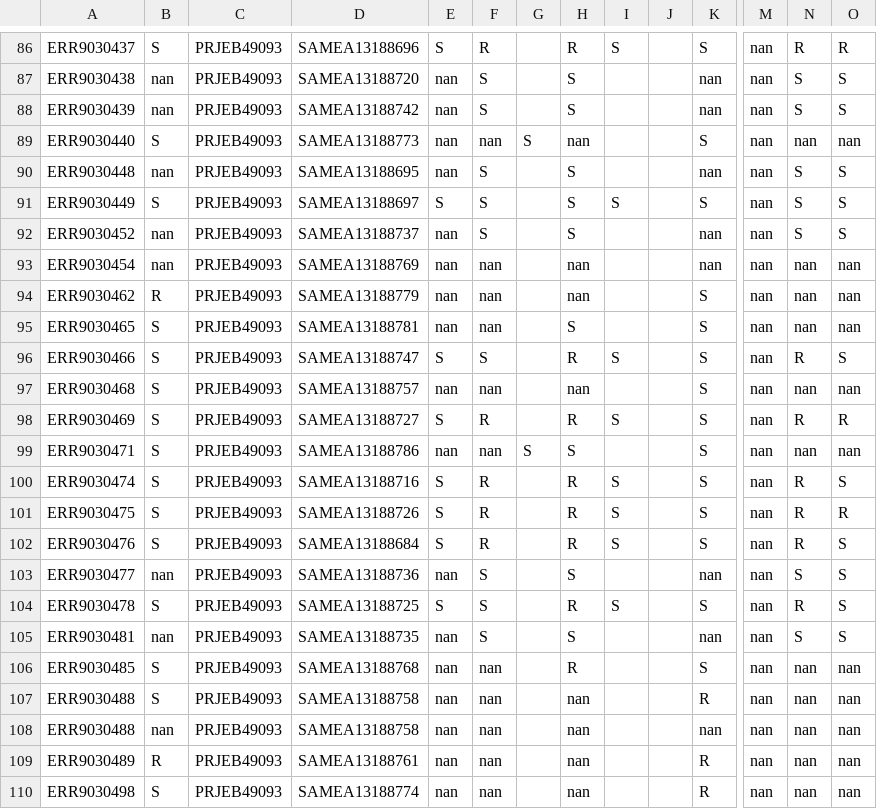
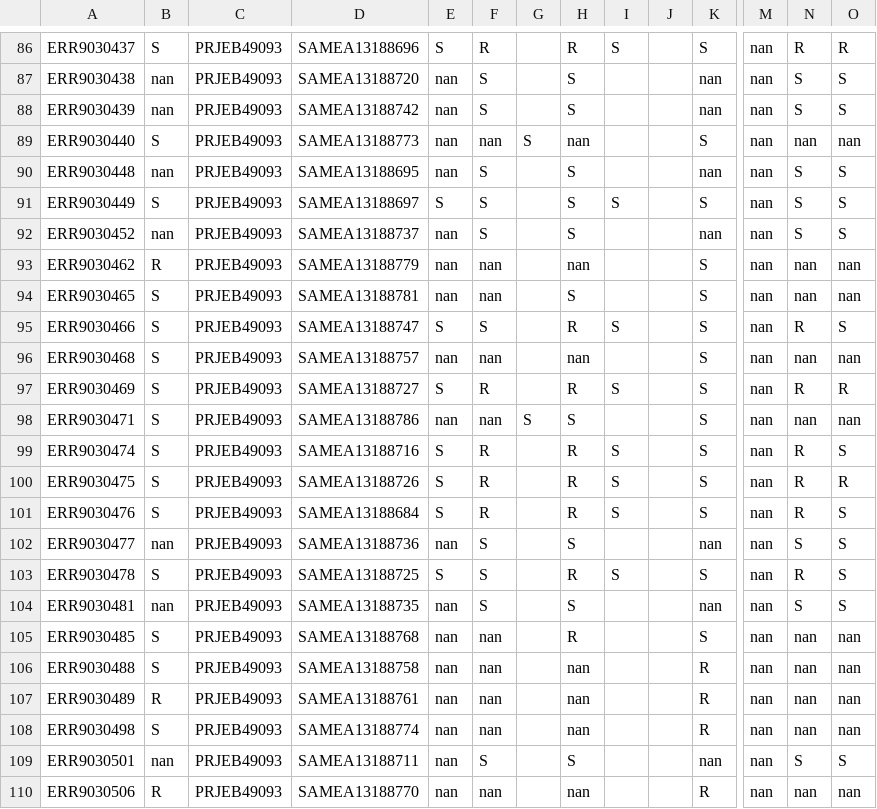
Before and after one commit to mbhall88/drprg, a CSV file: paper/config/nanopore.samplesheet.csv, drawn as a sheet; only a part is shown, gaps mark what is left out; the shorter side is filled out with more unchanged rows; rows hold the shown columns only; the diff names each change by its address in the sheet, - before the commit and + after, or states it on an @@ line.

```diff
--- a/paper/config/nanopore.samplesheet.csv
+++ b/paper/config/nanopore.samplesheet.csv
-row 93: ERR9030454 | nan | PRJEB49093 | SAMEA13188769 | nan | nan |  | nan |  |  | nan | nan | nan | nan
-row 108: ERR9030488 | nan | PRJEB49093 | SAMEA13188758 | nan | nan |  | nan |  |  | nan | nan | nan | nan
```
Also changed, not shown: paper/config/samplesheets/h2h_ont.csv.
